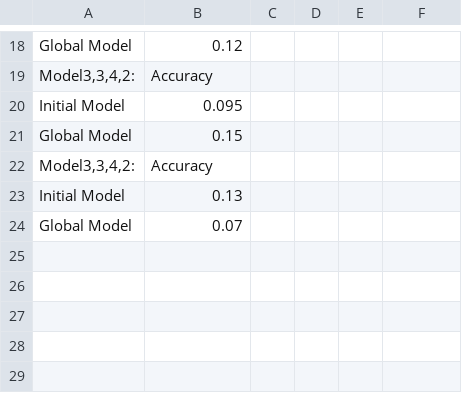
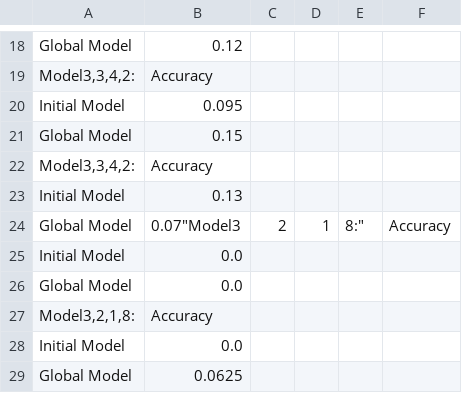
Before and after one commit to Villinger1999/Bachelor, a CSV file: model_accuracies.csv, drawn as a sheet; only a part is shown, gaps mark what is left out.

```diff
--- a/model_accuracies.csv
+++ b/model_accuracies.csv
@@ -23,2 +23,7 @@ Global Model,0.15
 Initial Model,0.13
-Global Model,0.07
+Global Model,0.07"Model3,2,1,8:",Accuracy
+Initial Model,0.0
+Global Model,0.0
+"Model3,2,1,8:",Accuracy
+Initial Model,0.0
+Global Model,0.0625
```
Also changed, not shown: 12 other files.
